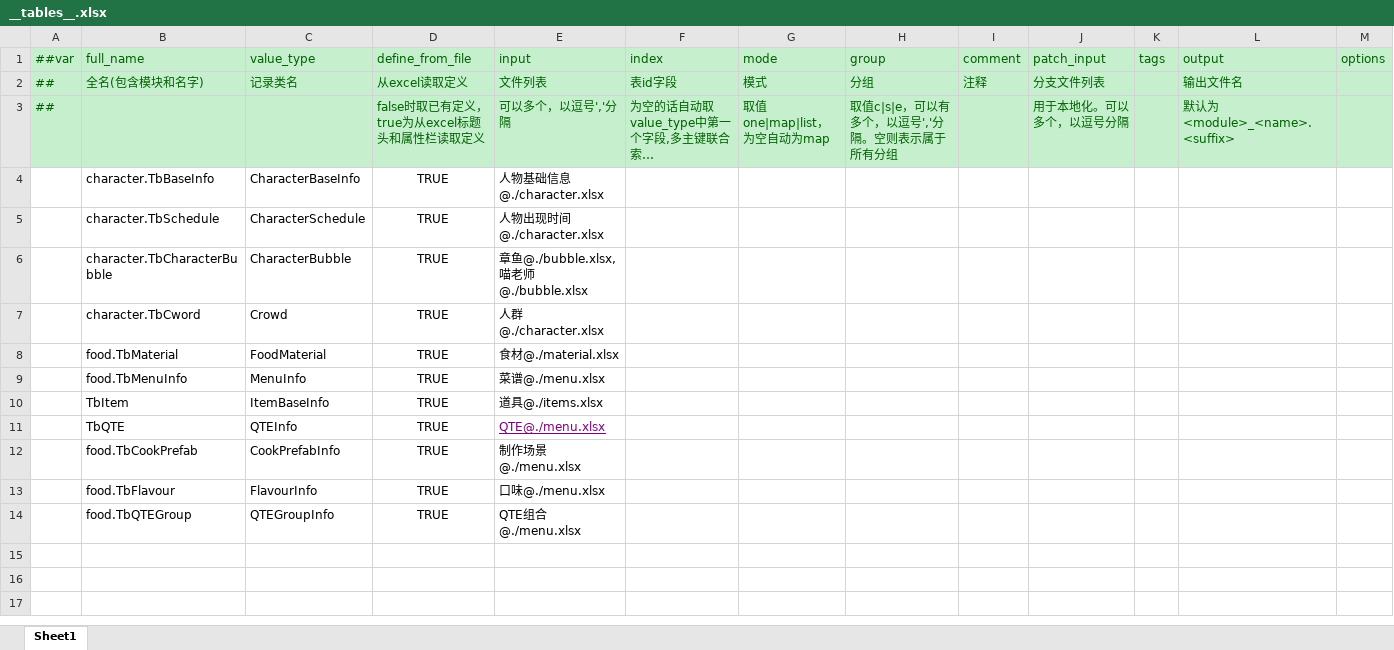
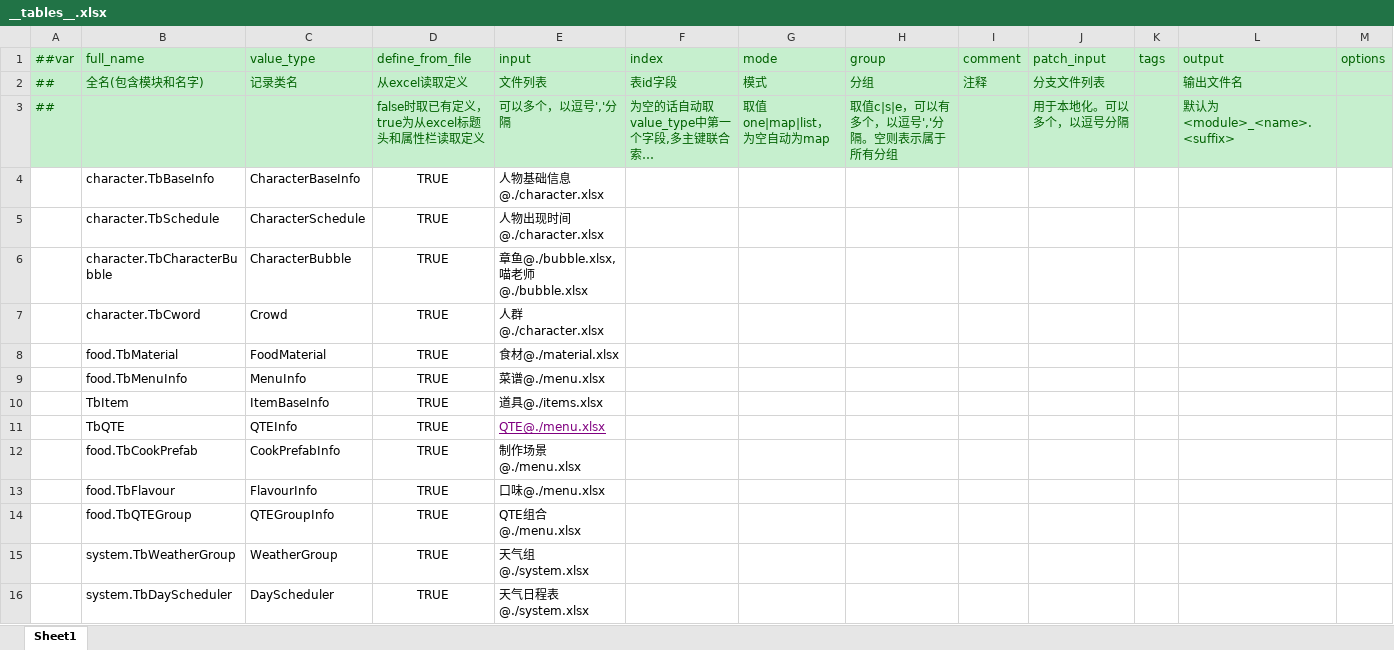
Before and after one commit to zhangyile1991911/ProjectX, an Excel workbook: DataConfig/Datas/__tables__.xlsx, sheet Sheet1, drawn as a sheet; long unchanged cells end in …; values as stored, in another font and other column widths than the file's, no borders; the diff names each change by its address in the sheet, - before the commit and + after, or states it on an @@ line.

```diff
--- a/DataConfig/Datas/__tables__.xlsx (sheet Sheet1)
+++ b/DataConfig/Datas/__tables__.xlsx (sheet Sheet1)
+row 15:  | system.TbWeatherGroup | WeatherGroup | TRUE | 天气组@./system.xlsx
+row 16:  | system.TbDayScheduler | DayScheduler | TRUE | 天气日程表@./system.xlsx
```
Also changed, not shown: DataConfig/Datas/__beans__.xlsx, DataConfig/Datas/__enums__.xlsx, 2 other files.
